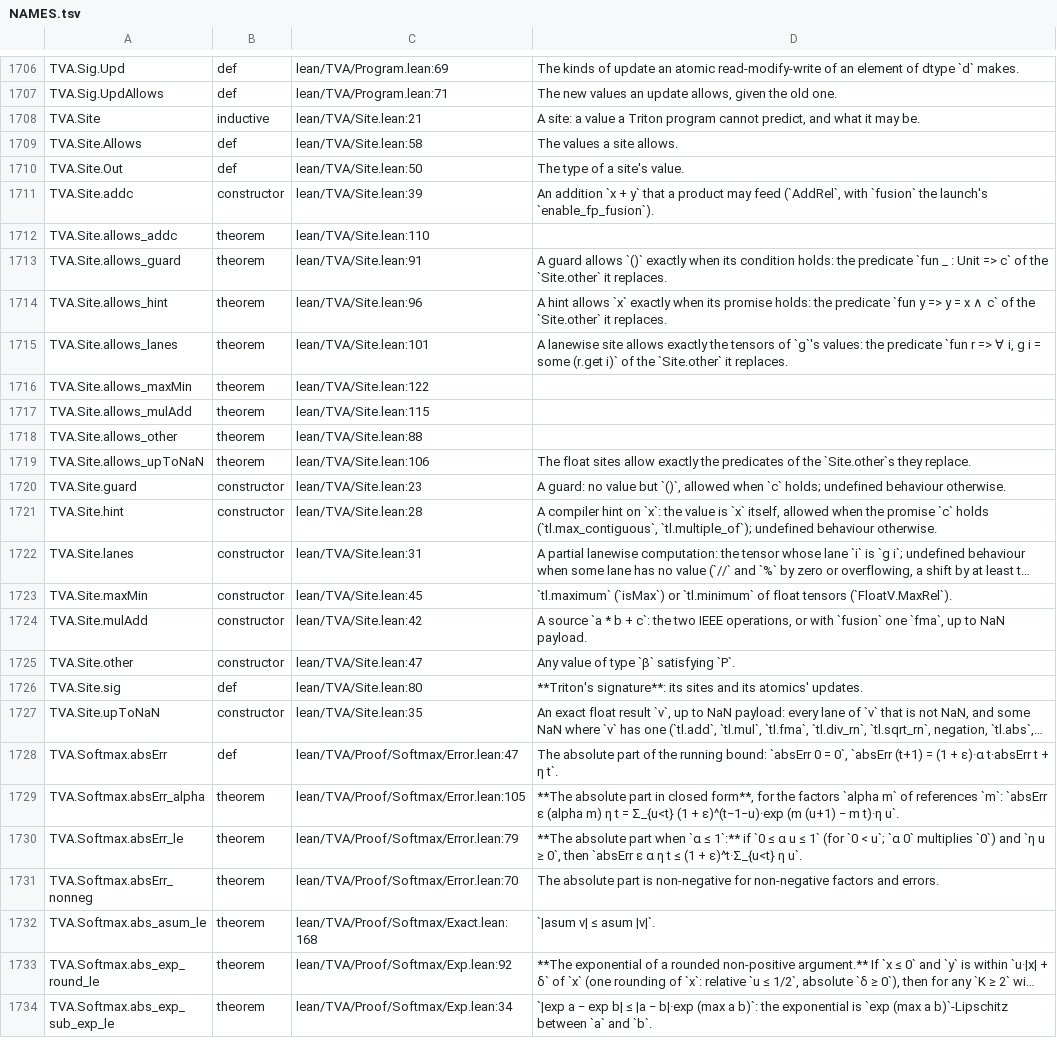
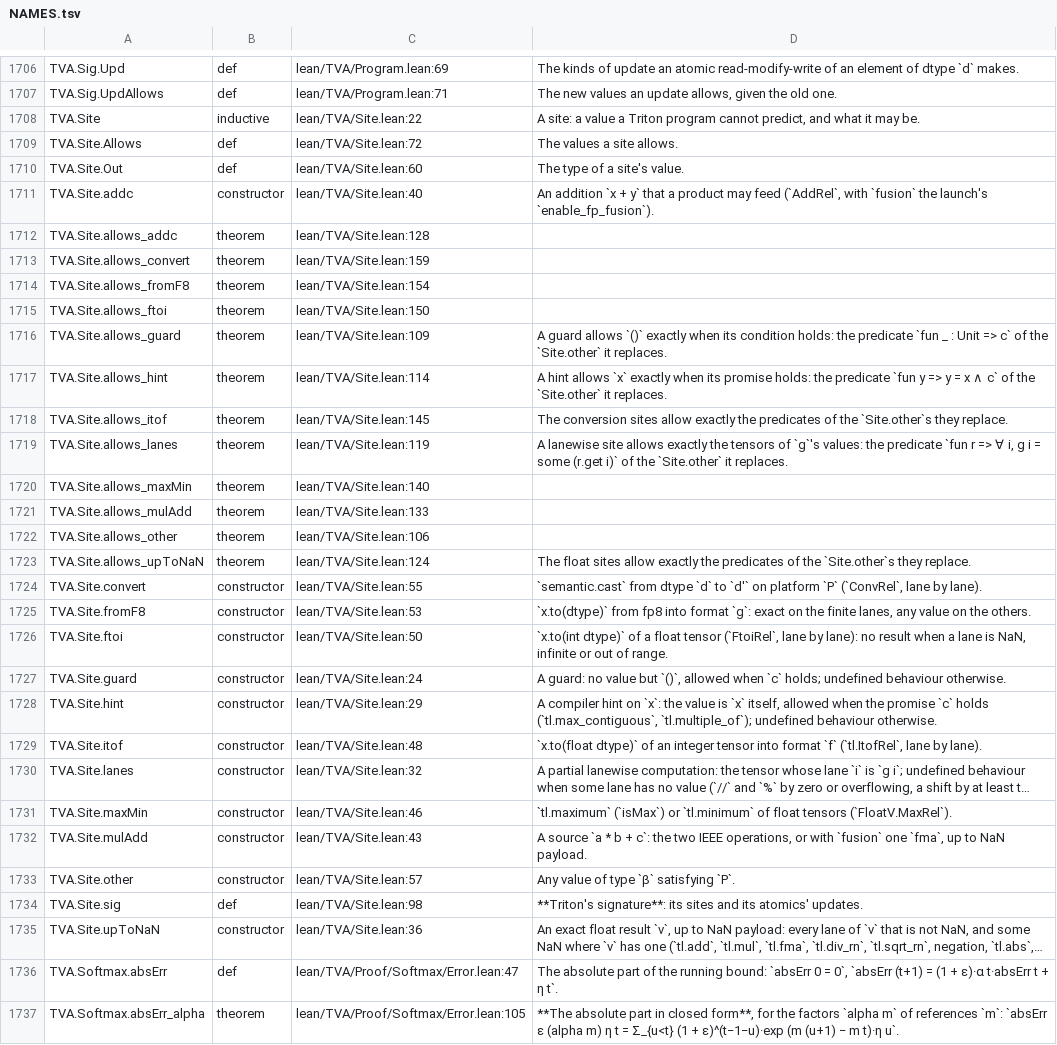
Before and after one commit to Infini-AI-Lab/TVA, a TSV file: docs/index/NAMES.tsv, drawn as a sheet; only a part is shown, gaps mark what is left out; the shorter side is filled out with more unchanged rows; long unchanged cells end in …; addresses are those after the commit; the diff covers the shown part only; the diff names each change by its address in the sheet, - before the commit and + after, or states it on an @@ line.

```diff
--- a/docs/index/NAMES.tsv
+++ b/docs/index/NAMES.tsv
-C1708: lean/TVA/Site.lean:21
+C1708: lean/TVA/Site.lean:22
-C1709: lean/TVA/Site.lean:58
+C1709: lean/TVA/Site.lean:72
-C1710: lean/TVA/Site.lean:50
+C1710: lean/TVA/Site.lean:60
-C1711: lean/TVA/Site.lean:39
+C1711: lean/TVA/Site.lean:40
-C1712: lean/TVA/Site.lean:110
+C1712: lean/TVA/Site.lean:128
+row 1713: TVA.Site.allows_convert | theorem | lean/TVA/Site.lean:159
+row 1714: TVA.Site.allows_fromF8 | theorem | lean/TVA/Site.lean:154
+row 1715: TVA.Site.allows_ftoi | theorem | lean/TVA/Site.lean:150
-C1716: lean/TVA/Site.lean:91
+C1716: lean/TVA/Site.lean:109
-C1717: lean/TVA/Site.lean:96
+C1717: lean/TVA/Site.lean:114
+row 1718: TVA.Site.allows_itof | theorem | lean/TVA/Site.lean:145 | The conversion sites allow exactly the predicates of the `Site.other`s they replace.
-C1719: lean/TVA/Site.lean:101
+C1719: lean/TVA/Site.lean:119
-C1720: lean/TVA/Site.lean:122
+C1720: lean/TVA/Site.lean:140
-C1721: lean/TVA/Site.lean:115
+C1721: lean/TVA/Site.lean:133
-C1722: lean/TVA/Site.lean:88
+C1722: lean/TVA/Site.lean:106
-C1723: lean/TVA/Site.lean:106
+C1723: lean/TVA/Site.lean:124
+row 1724: TVA.Site.convert | constructor | lean/TVA/Site.lean:55 | `semantic.cast` from dtype `d` to `d'` on platform `P` (`ConvRel`, lane by lane).
+row 1725: TVA.Site.fromF8 | constructor | lean/TVA/Site.lean:53 | `x.to(dtype)` from fp8 into format `g`: exact on the finite lanes, any value on the others.
+row 1726: TVA.Site.ftoi | constructor | lean/TVA/Site.lean:50 | `x.to(int dtype)` of a float tensor (`FtoiRel`, lane by lane): no result when a lane is NaN, infinite or out of range.
-C1727: lean/TVA/Site.lean:23
+C1727: lean/TVA/Site.lean:24
-C1728: lean/TVA/Site.lean:28
+C1728: lean/TVA/Site.lean:29
+row 1729: TVA.Site.itof | constructor | lean/TVA/Site.lean:48 | `x.to(float dtype)` of an integer tensor into format `f` (`tl.ItofRel`, lane by lane).
-C1730: lean/TVA/Site.lean:31
+C1730: lean/TVA/Site.lean:32
-C1731: lean/TVA/Site.lean:45
+C1731: lean/TVA/Site.lean:46
-C1732: lean/TVA/Site.lean:42
+C1732: lean/TVA/Site.lean:43
-C1733: lean/TVA/Site.lean:47
+C1733: lean/TVA/Site.lean:57
-C1734: lean/TVA/Site.lean:80
+C1734: lean/TVA/Site.lean:98
-C1735: lean/TVA/Site.lean:35
+C1735: lean/TVA/Site.lean:36
```
Also changed, not shown: 24 edited cells elsewhere in this file, 4 other files.
